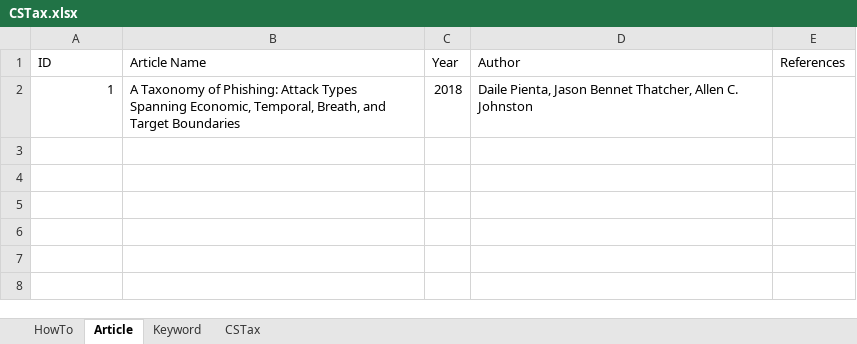
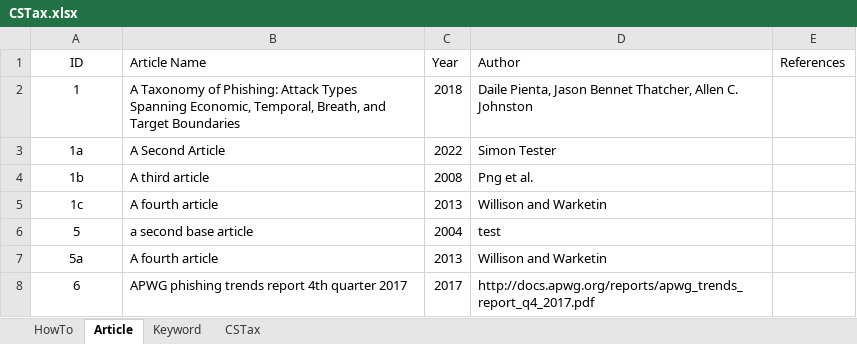
Before and after one commit to simonhq/simple-taxonomy-generator, an Excel workbook: CSTax.xlsx, sheet Article, drawn as a sheet; values as stored, in another font and other column widths than the file's, no borders; the diff names each change by its address in the sheet, - before the commit and + after, or states it on an @@ line.

```diff
--- a/CSTax.xlsx (sheet Article)
+++ b/CSTax.xlsx (sheet Article)
-A1 alignment: left
+A1 alignment: center
-A2 alignment: right
+A2 alignment: center
+row 3: 1a | A Second Article | 2022 | Simon Tester
+row 4: 1b | A third article | 2008 | Png et al.
+row 5: 1c | A fourth article | 2013 | Willison and Warketin
+row 6: 5 | a second base article | 2004 | test
+row 7: 5a | A fourth article | 2013 | Willison and Warketin
+row 8: 6 | APWG phishing trends report 4th quarter 2017 | 2017 | http://docs.apwg.org/reports/apwg_trends_report_q4_2017.pdf
```
Also changed, not shown: sheet Keyword, 5 other files.
